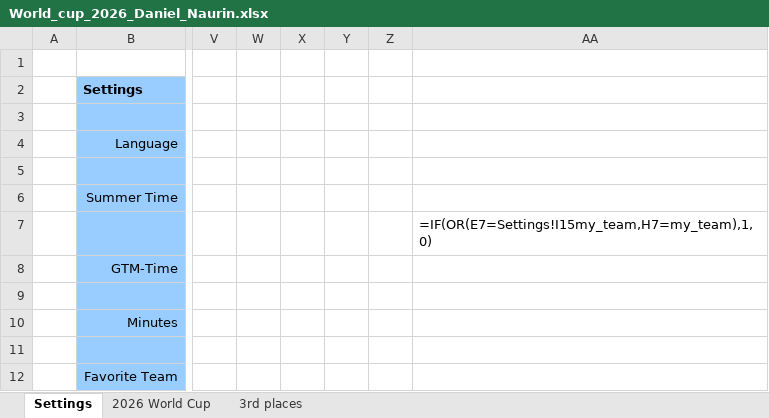
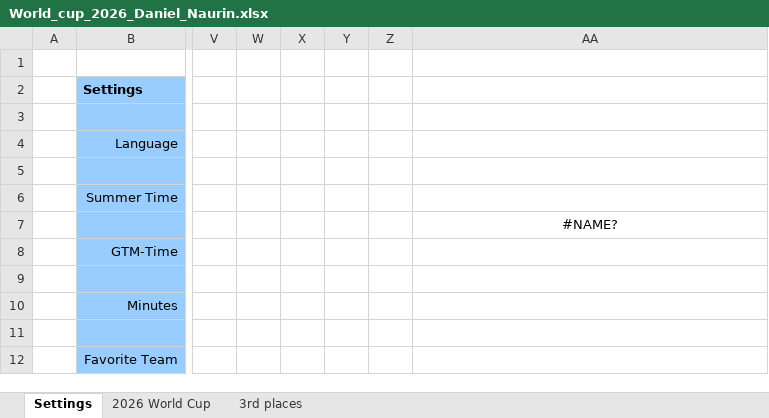
Before and after one commit to haavas/VM2026, an Excel workbook: xlsx/World_cup_2026_Daniel_Naurin.xlsx, sheet Settings, drawn as a sheet; only a part is shown, gaps mark what is left out; values as stored, in another font and other column widths than the file's, no borders; formulas without a stored value are shown as written; the diff covers the shown part only; the diff names each change by its address in the sheet, - before the commit and + after, or states it on an @@ line.

```diff
--- a/xlsx/World_cup_2026_Daniel_Naurin.xlsx (sheet Settings)
+++ b/xlsx/World_cup_2026_Daniel_Naurin.xlsx (sheet Settings)
-AA7: =IF(OR(E7=Settings!I15my_team,H7=my_team),1,0)
+AA7: #NAME?
-AA7 alignment: left
+AA7 alignment: center
```
Also changed, not shown: 1 added row, 1 removed row and 50 edited cells elsewhere in this sheet, sheet 2026 World Cup, sheet 3rd places, hidden cells, charts or pictures, xlsx/World_cup_2026_lutscher.xlsx, 12 other files.
